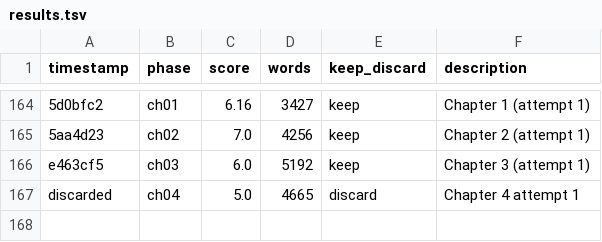
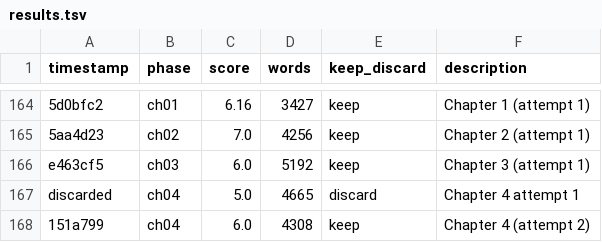
Before and after one commit to ducduy2612/autonovel, a TSV file: results.tsv, drawn as a sheet; only a part is shown, gaps mark what is left out; the diff names each change by its address in the sheet, - before the commit and + after, or states it on an @@ line.

```diff
--- a/results.tsv
+++ b/results.tsv
+row 168: 151a799 | ch04 | 6.0 | 4308 | keep | Chapter 4 (attempt 2)
```
Also changed, not shown: 2 other files.
